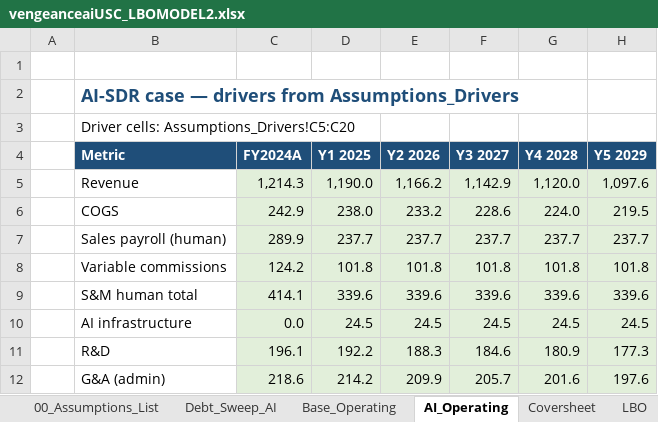
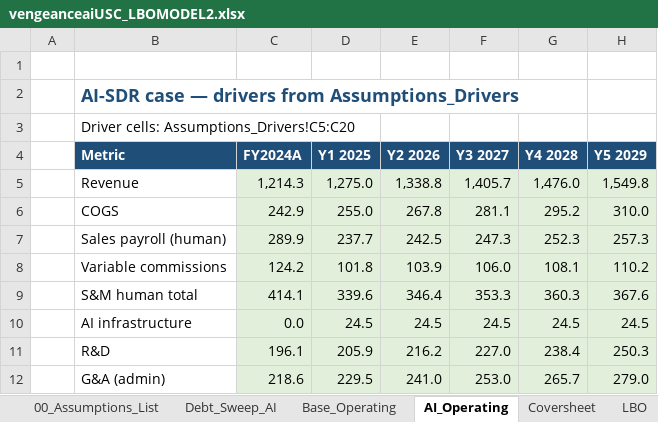
Before and after one commit to vengeanceaiUSC/Rainmaker, an Excel workbook: LBO/output/vengeanceaiUSC_LBOMODEL2.xlsx, sheet AI_Operating, drawn as a sheet; only a part is shown; values as stored, in another font and other column widths than the file's, no borders; the diff covers the shown part only; the diff names each change by its address in the sheet, - before the commit and + after, or states it on an @@ line.

```diff
--- a/LBO/output/vengeanceaiUSC_LBOMODEL2.xlsx (sheet AI_Operating)
+++ b/LBO/output/vengeanceaiUSC_LBOMODEL2.xlsx (sheet AI_Operating)
-D5 (Y1 2025): 1,190.0
+D5 (Y1 2025): 1,275.0
-E5 (Y2 2026): 1,166.2
+E5 (Y2 2026): 1,338.8
-F5 (Y3 2027): 1,142.9
+F5 (Y3 2027): 1,405.7
-G5 (Y4 2028): 1,120.0
+G5 (Y4 2028): 1,476.0
-H5 (Y5 2029): 1,097.6
+H5 (Y5 2029): 1,549.8
-D6 (Y1 2025): 238.0
+D6 (Y1 2025): 255.0
-E6 (Y2 2026): 233.2
+E6 (Y2 2026): 267.8
-F6 (Y3 2027): 228.6
+F6 (Y3 2027): 281.1
-G6 (Y4 2028): 224.0
+G6 (Y4 2028): 295.2
-H6 (Y5 2029): 219.5
+H6 (Y5 2029): 310.0
-E7 (Y2 2026): 237.7
+E7 (Y2 2026): 242.5
-F7 (Y3 2027): 237.7
+F7 (Y3 2027): 247.3
-G7 (Y4 2028): 237.7
+G7 (Y4 2028): 252.3
-H7 (Y5 2029): 237.7
+H7 (Y5 2029): 257.3
-E8 (Y2 2026): 101.8
+E8 (Y2 2026): 103.9
-F8 (Y3 2027): 101.8
+F8 (Y3 2027): 106.0
-G8 (Y4 2028): 101.8
+G8 (Y4 2028): 108.1
-H8 (Y5 2029): 101.8
+H8 (Y5 2029): 110.2
-E9 (Y2 2026): 339.6
+E9 (Y2 2026): 346.4
-F9 (Y3 2027): 339.6
+F9 (Y3 2027): 353.3
-G9 (Y4 2028): 339.6
+G9 (Y4 2028): 360.3
-H9 (Y5 2029): 339.6
+H9 (Y5 2029): 367.6
-D11 (Y1 2025): 192.2
+D11 (Y1 2025): 205.9
-E11 (Y2 2026): 188.3
+E11 (Y2 2026): 216.2
-F11 (Y3 2027): 184.6
+F11 (Y3 2027): 227.0
-G11 (Y4 2028): 180.9
+G11 (Y4 2028): 238.4
-H11 (Y5 2029): 177.3
+H11 (Y5 2029): 250.3
-D12 (Y1 2025): 214.2
+D12 (Y1 2025): 229.5
-E12 (Y2 2026): 209.9
+E12 (Y2 2026): 241.0
-F12 (Y3 2027): 205.7
+F12 (Y3 2027): 253.0
-G12 (Y4 2028): 201.6
+G12 (Y4 2028): 265.7
-H12 (Y5 2029): 197.6
+H12 (Y5 2029): 279.0
```
Also changed, not shown: 49 edited cells elsewhere in this sheet, sheet Base_Operating, sheet Strategy_Summary, sheet Debt_Sweep_AI, sheet Assumptions_Drivers, sheet 00_Assumptions_List, vengeanceaiUSC_LBOMODEL2.xlsx, 2 other files.
